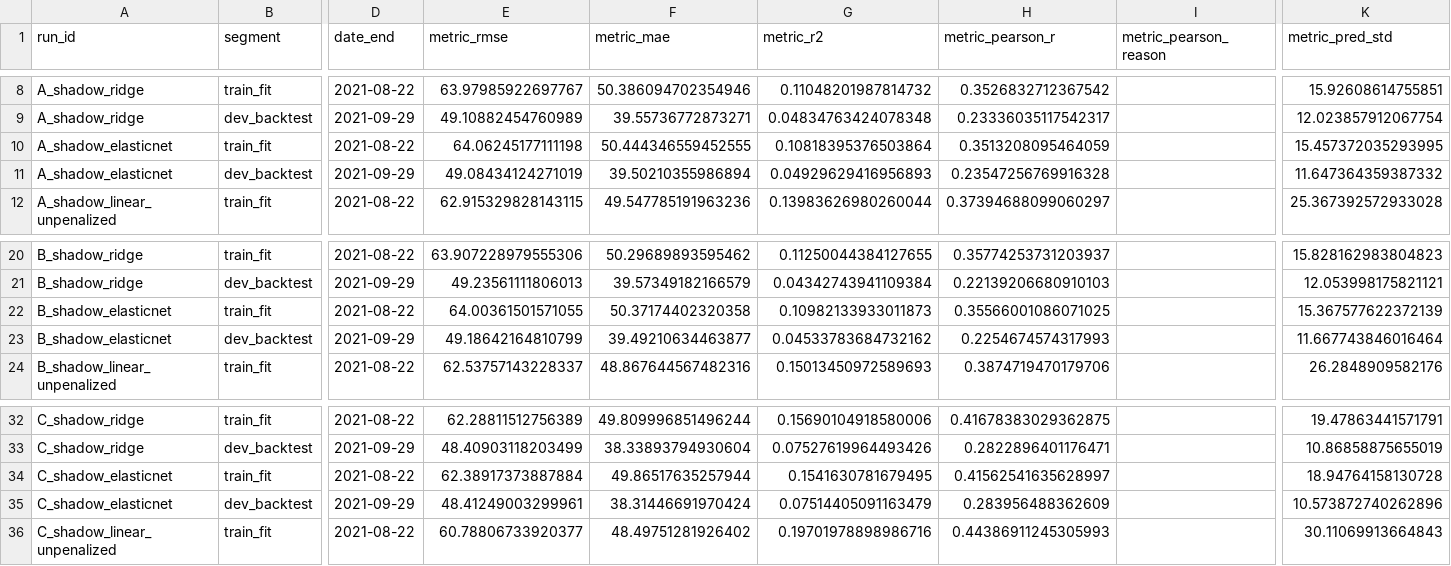
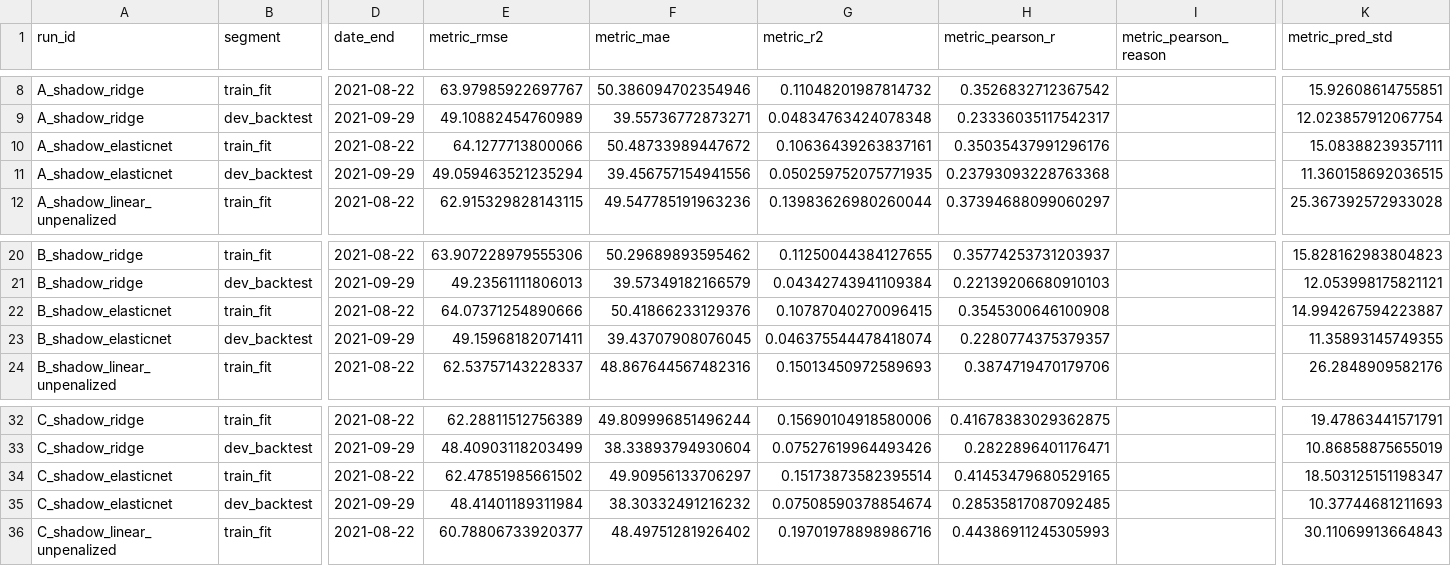
Before and after one commit to Nefeli-cloud510/ShadowTracing_V2, a CSV file: artifacts/v4_flat_prediction_diagnosis/segmented_metrics.csv, drawn as a sheet; only a part is shown, gaps mark what is left out; the diff names each change by its address in the sheet, - before the commit and + after, or states it on an @@ line.

```diff
--- a/artifacts/v4_flat_prediction_diagnosis/segmented_metrics.csv
+++ b/artifacts/v4_flat_prediction_diagnosis/segmented_metrics.csv
-E10 (metric_rmse): 64.06245177111198
+E10 (metric_rmse): 64.1277713800066
-F10 (metric_mae): 50.444346559452555
+F10 (metric_mae): 50.48733989447672
-G10 (metric_r2): 0.10818395376503864
+G10 (metric_r2): 0.10636439263837161
-H10 (metric_pearson_r): 0.3513208095464059
+H10 (metric_pearson_r): 0.35035437991296176
-K10 (metric_pred_std): 15.457372035293995
+K10 (metric_pred_std): 15.08388239357111
-E11 (metric_rmse): 49.08434124271019
+E11 (metric_rmse): 49.059463521235294
-F11 (metric_mae): 39.50210355986894
+F11 (metric_mae): 39.456757154941556
-G11 (metric_r2): 0.04929629416956893
+G11 (metric_r2): 0.050259752075771935
-H11 (metric_pearson_r): 0.23547256769916328
+H11 (metric_pearson_r): 0.23793093228763368
-K11 (metric_pred_std): 11.647364359387332
+K11 (metric_pred_std): 11.360158692036515
-E22 (metric_rmse): 64.00361501571055
+E22 (metric_rmse): 64.07371254890666
-F22 (metric_mae): 50.37174402320358
+F22 (metric_mae): 50.41866233129376
-G22 (metric_r2): 0.10982133933011873
+G22 (metric_r2): 0.10787040270096415
-H22 (metric_pearson_r): 0.35566001086071025
+H22 (metric_pearson_r): 0.3545300646100908
-K22 (metric_pred_std): 15.367577622372139
+K22 (metric_pred_std): 14.994267594223887
-E23 (metric_rmse): 49.18642164810799
+E23 (metric_rmse): 49.15968182071411
-F23 (metric_mae): 39.49210634463877
+F23 (metric_mae): 39.43707908076045
-G23 (metric_r2): 0.04533783684732162
+G23 (metric_r2): 0.046375544478418074
-H23 (metric_pearson_r): 0.2254674574317993
+H23 (metric_pearson_r): 0.2280774375379357
-K23 (metric_pred_std): 11.667743846016464
+K23 (metric_pred_std): 11.35893145749355
-E34 (metric_rmse): 62.38917373887884
+E34 (metric_rmse): 62.47851985661502
-F34 (metric_mae): 49.86517635257944
+F34 (metric_mae): 49.90956133706297
-G34 (metric_r2): 0.1541630781679495
+G34 (metric_r2): 0.15173873582395514
-H34 (metric_pearson_r): 0.41562541635628997
+H34 (metric_pearson_r): 0.41453479680529165
-K34 (metric_pred_std): 18.94764158130728
+K34 (metric_pred_std): 18.503125151198347
-E35 (metric_rmse): 48.41249003299961
+E35 (metric_rmse): 48.41401189311984
-F35 (metric_mae): 38.31446691970424
+F35 (metric_mae): 38.30332491216232
-G35 (metric_r2): 0.07514405091163479
+G35 (metric_r2): 0.07508590378854674
-H35 (metric_pearson_r): 0.283956488362609
+H35 (metric_pearson_r): 0.28535817087092485
-K35 (metric_pred_std): 10.573872740262896
+K35 (metric_pred_std): 10.37744681211693
```
Also changed, not shown: artifacts/v4_flat_prediction_diagnosis/coefficients.csv, artifacts/v4_flat_prediction_diagnosis/cv_fold_metrics.csv, 14 other files.
